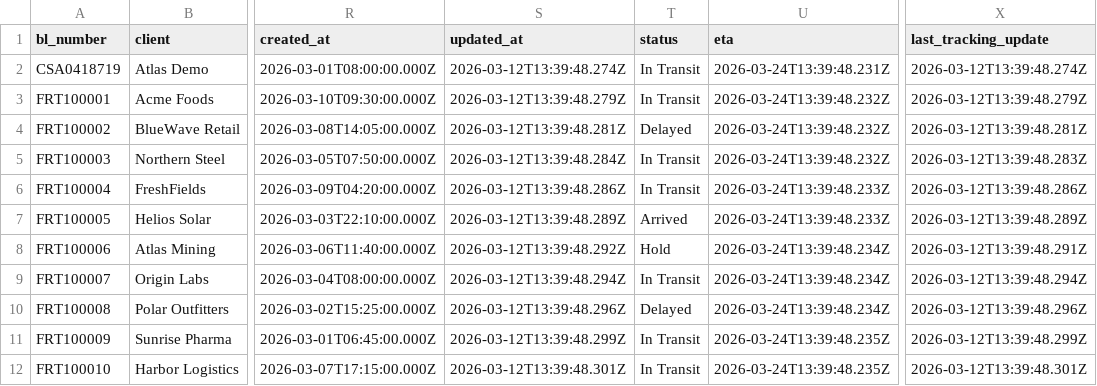
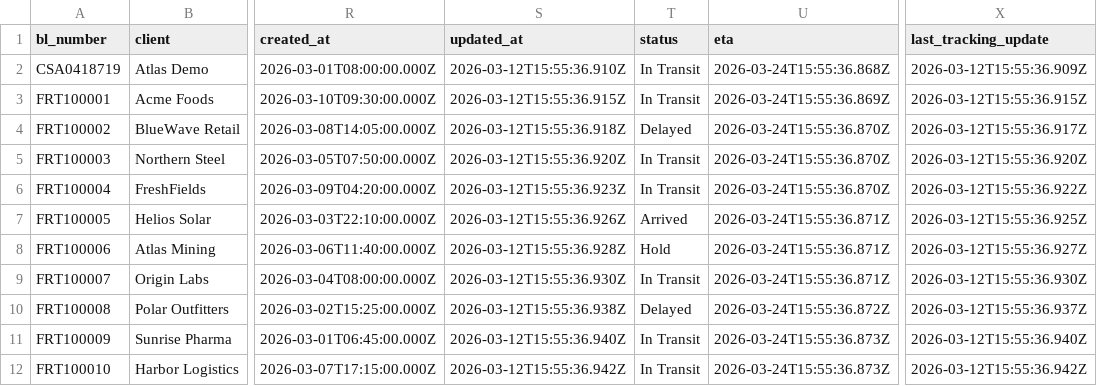
Before and after one commit to novaflow000/freightcommand, a CSV file: data/shipments.csv, drawn as a sheet; only a part is shown, gaps mark what is left out; the diff covers the shown part only; the diff names each change by its address in the sheet, - before the commit and + after, or states it on an @@ line.

```diff
--- a/data/shipments.csv
+++ b/data/shipments.csv
-S2 (updated_at): 2026-03-12T13:39:48.274Z
+S2 (updated_at): 2026-03-12T15:55:36.910Z
-U2 (eta): 2026-03-24T13:39:48.231Z
+U2 (eta): 2026-03-24T15:55:36.868Z
-X2 (last_tracking_update): 2026-03-12T13:39:48.274Z
+X2 (last_tracking_update): 2026-03-12T15:55:36.909Z
-S3 (updated_at): 2026-03-12T13:39:48.279Z
+S3 (updated_at): 2026-03-12T15:55:36.915Z
-U3 (eta): 2026-03-24T13:39:48.232Z
+U3 (eta): 2026-03-24T15:55:36.869Z
-X3 (last_tracking_update): 2026-03-12T13:39:48.279Z
+X3 (last_tracking_update): 2026-03-12T15:55:36.915Z
-S4 (updated_at): 2026-03-12T13:39:48.281Z
+S4 (updated_at): 2026-03-12T15:55:36.918Z
-U4:U5 (eta): 2026-03-24T13:39:48.232Z
+U4:U5 (eta): 2026-03-24T15:55:36.870Z
-X4 (last_tracking_update): 2026-03-12T13:39:48.281Z
+X4 (last_tracking_update): 2026-03-12T15:55:36.917Z
-S5 (updated_at): 2026-03-12T13:39:48.284Z
+S5 (updated_at): 2026-03-12T15:55:36.920Z
-X5 (last_tracking_update): 2026-03-12T13:39:48.283Z
+X5 (last_tracking_update): 2026-03-12T15:55:36.920Z
-S6 (updated_at): 2026-03-12T13:39:48.286Z
+S6 (updated_at): 2026-03-12T15:55:36.923Z
-U6 (eta): 2026-03-24T13:39:48.233Z
+U6 (eta): 2026-03-24T15:55:36.870Z
-X6 (last_tracking_update): 2026-03-12T13:39:48.286Z
+X6 (last_tracking_update): 2026-03-12T15:55:36.922Z
-S7 (updated_at): 2026-03-12T13:39:48.289Z
+S7 (updated_at): 2026-03-12T15:55:36.926Z
-U7 (eta): 2026-03-24T13:39:48.233Z
+U7 (eta): 2026-03-24T15:55:36.871Z
-X7 (last_tracking_update): 2026-03-12T13:39:48.289Z
+X7 (last_tracking_update): 2026-03-12T15:55:36.925Z
-S8 (updated_at): 2026-03-12T13:39:48.292Z
+S8 (updated_at): 2026-03-12T15:55:36.928Z
-U8:U9 (eta): 2026-03-24T13:39:48.234Z
+U8:U9 (eta): 2026-03-24T15:55:36.871Z
-X8 (last_tracking_update): 2026-03-12T13:39:48.291Z
+X8 (last_tracking_update): 2026-03-12T15:55:36.927Z
-S9 (updated_at): 2026-03-12T13:39:48.294Z
+S9 (updated_at): 2026-03-12T15:55:36.930Z
-X9 (last_tracking_update): 2026-03-12T13:39:48.294Z
+X9 (last_tracking_update): 2026-03-12T15:55:36.930Z
-S10 (updated_at): 2026-03-12T13:39:48.296Z
+S10 (updated_at): 2026-03-12T15:55:36.938Z
-U10 (eta): 2026-03-24T13:39:48.234Z
+U10 (eta): 2026-03-24T15:55:36.872Z
-X10 (last_tracking_update): 2026-03-12T13:39:48.296Z
+X10 (last_tracking_update): 2026-03-12T15:55:36.937Z
-S11 (updated_at): 2026-03-12T13:39:48.299Z
+S11 (updated_at): 2026-03-12T15:55:36.940Z
-U11:U12 (eta): 2026-03-24T13:39:48.235Z
+U11:U12 (eta): 2026-03-24T15:55:36.873Z
-X11 (last_tracking_update): 2026-03-12T13:39:48.299Z
+X11 (last_tracking_update): 2026-03-12T15:55:36.940Z
-S12 (updated_at): 2026-03-12T13:39:48.301Z
+S12 (updated_at): 2026-03-12T15:55:36.942Z
-X12 (last_tracking_update): 2026-03-12T13:39:48.301Z
+X12 (last_tracking_update): 2026-03-12T15:55:36.942Z
```
Also changed, not shown: 18 edited cells elsewhere in this file, 3 other files.
